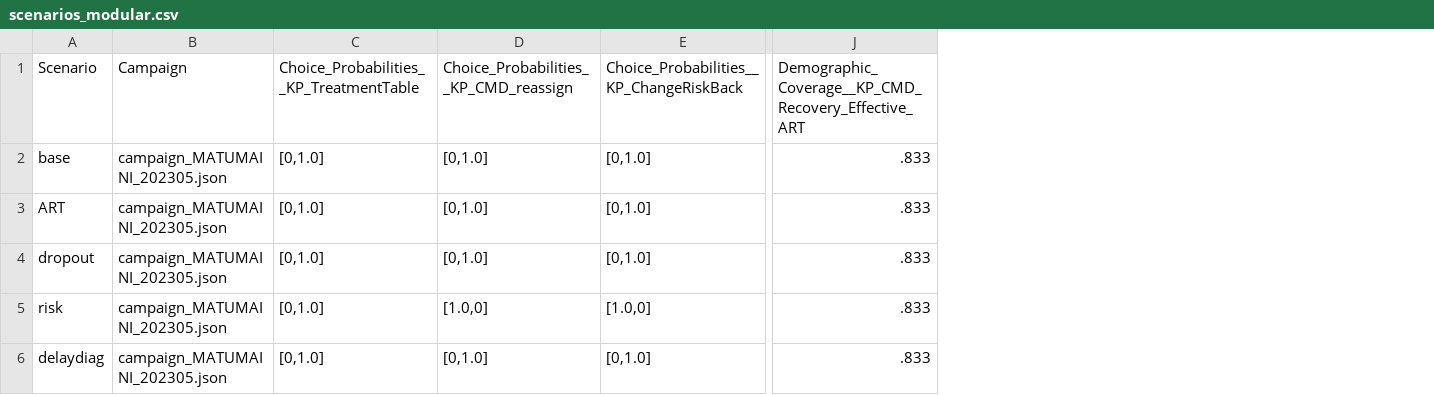
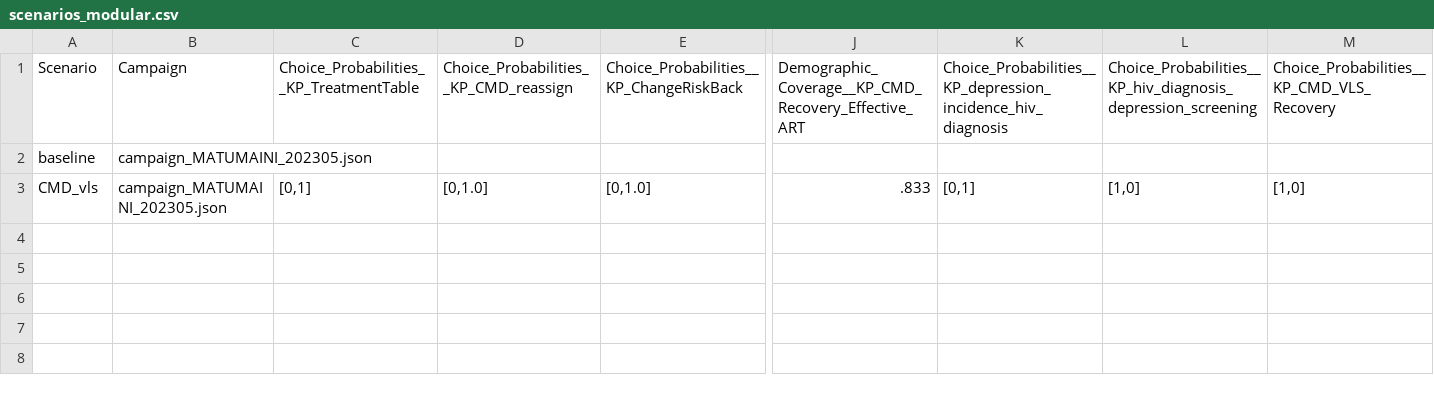
Before and after one commit to BershteynLab/MATUMAINI, a CSV file: 202301_Nyanza_MATUMAINI_MalariaOngoing/scenarios_modular.csv, drawn as a sheet; only a part is shown, gaps mark what is left out; removed rows and columns are numbered as before the commit, all else as after; rows hold the shown columns only; the diff names each change by its address in the sheet, - before the commit and + after, or states it on an @@ line.

Commit message:
trying to make minimal scenario work, but there's been some major issues with the reproducibility of earlier model results; current model is missing 1/4 of all infections

```diff
--- a/202301_Nyanza_MATUMAINI_MalariaOngoing/scenarios_modular.csv
+++ b/202301_Nyanza_MATUMAINI_MalariaOngoing/scenarios_modular.csv
+column K, row 1: Choice_Probabilities__KP_depression_incidence_hiv_diagnosis; row 3: [0,1]
+column L, row 1: Choice_Probabilities__KP_hiv_diagnosis_depression_screening; row 3: [1,0]
+column M, row 1: Choice_Probabilities__KP_CMD_VLS_Recovery; row 3: [1,0]
+row 2: baseline | campaign_MATUMAINI_202305.json
-A3: base
+A3: CMD_vls
-C3: [0,1.0]
+C3: [0,1]
-row 3: ART | campaign_MATUMAINI_202305.json | [0,1.0] | [0,1.0] | [0,1.0] | .833
-row 4: dropout | campaign_MATUMAINI_202305.json | [0,1.0] | [0,1.0] | [0,1.0] | .833
-row 5: risk | campaign_MATUMAINI_202305.json | [0,1.0] | [1.0,0] | [1.0,0] | .833
-row 6: delaydiag | campaign_MATUMAINI_202305.json | [0,1.0] | [0,1.0] | [0,1.0] | .833
```
Also changed, not shown: 202301_Nyanza_MATUMAINI_MalariaOngoing/scenarios.csv, 2 other files.
